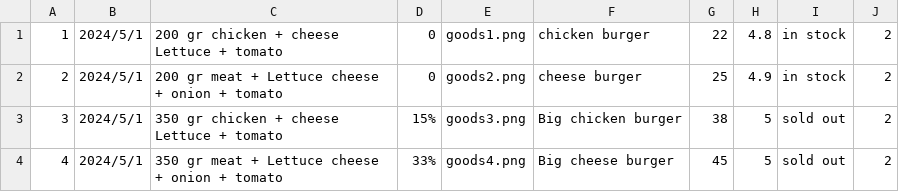
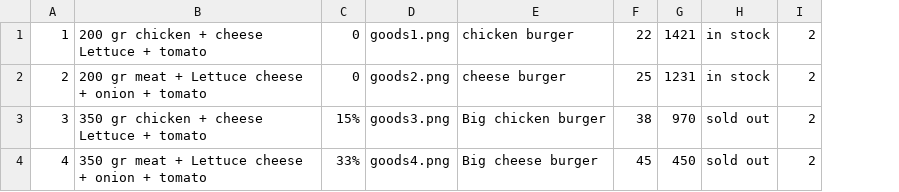
Before and after one commit to kuzzz02/QuickCrave-BackEnd, a CSV file: src/main/resources/sql/goods.CSV, drawn as a sheet; removed rows and columns are numbered as before the commit, all else as after; the diff names each change by its address in the sheet, - before the commit and + after, or states it on an @@ line.

```diff
--- a/src/main/resources/sql/goods.CSV
+++ b/src/main/resources/sql/goods.CSV
-column B, rows 1-4: all 2024/5/1
-column H, rows 1-4: 4.8 | 4.9 | 5 | 5
+column G, rows 1-4: 1421 | 1231 | 970 | 450
```
Also changed, not shown: 8 other files.
